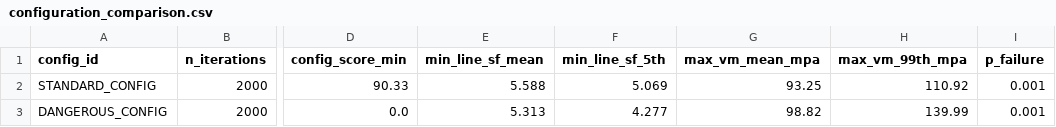
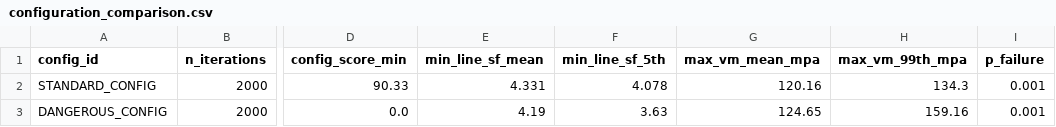
Before and after one commit to aymanchamp-sudo/aircraft-hydraulic-safety, a CSV file: data/configuration_comparison.csv, drawn as a sheet; only a part is shown, gaps mark what is left out; the diff names each change by its address in the sheet, - before the commit and + after, or states it on an @@ line.

```diff
--- a/data/configuration_comparison.csv
+++ b/data/configuration_comparison.csv
-E2 (min_line_sf_mean): 5.588
+E2 (min_line_sf_mean): 4.331
-F2 (min_line_sf_5th): 5.069
+F2 (min_line_sf_5th): 4.078
-G2 (max_vm_mean_mpa): 93.25
+G2 (max_vm_mean_mpa): 120.16
-H2 (max_vm_99th_mpa): 110.92
+H2 (max_vm_99th_mpa): 134.3
-E3 (min_line_sf_mean): 5.313
+E3 (min_line_sf_mean): 4.19
-F3 (min_line_sf_5th): 4.277
+F3 (min_line_sf_5th): 3.63
-G3 (max_vm_mean_mpa): 98.82
+G3 (max_vm_mean_mpa): 124.65
-H3 (max_vm_99th_mpa): 139.99
+H3 (max_vm_99th_mpa): 159.16
```
Also changed, not shown: data/ga_optimization_history.csv, data/mc_dangerous_config.csv, 43 other files.
